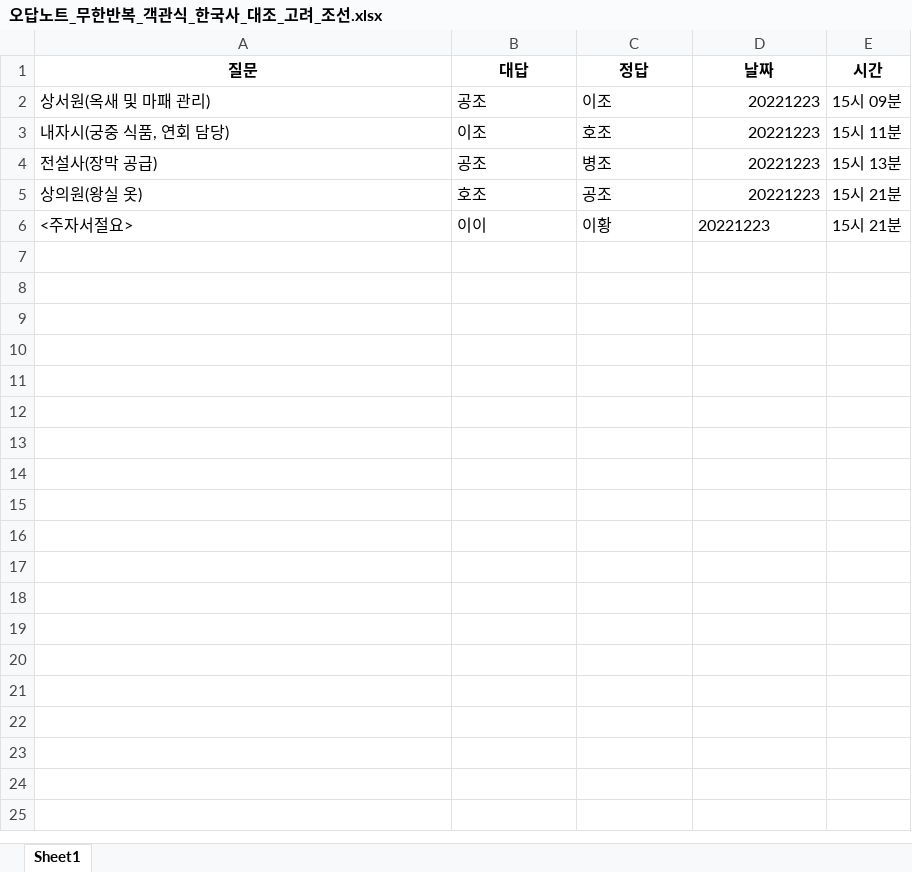
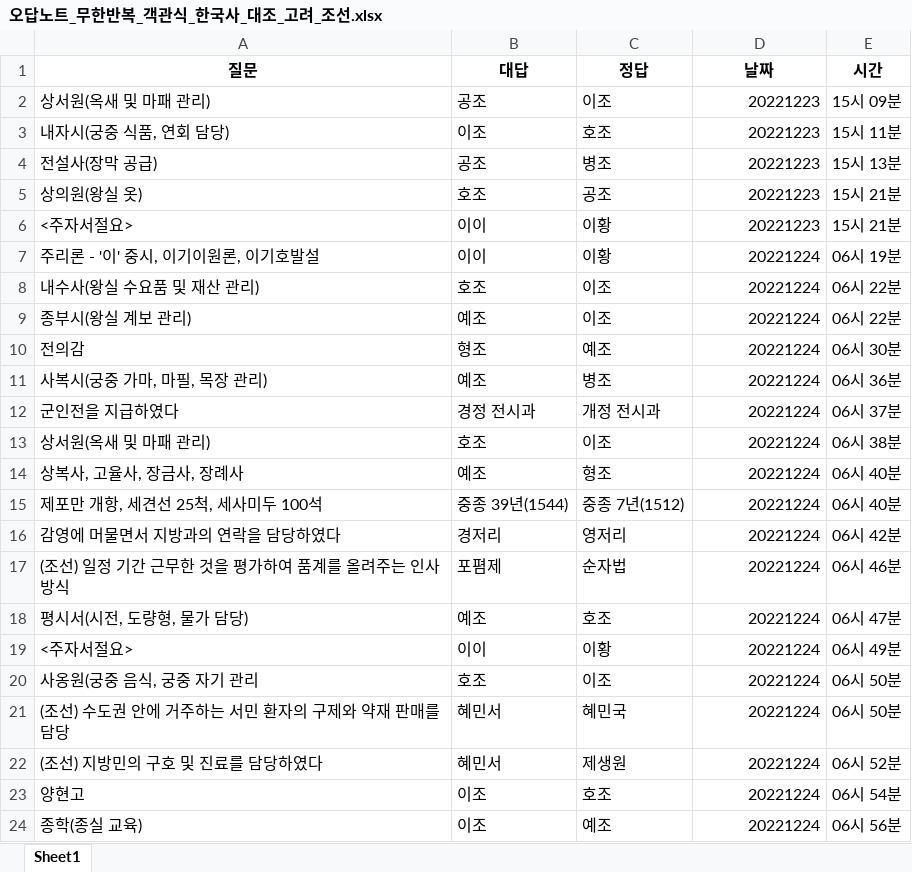
Before and after one commit to Choisignal/Private-Quizlet, an Excel workbook: 학습자료/단답형/오답노트/오답노트_무한반복_객관식_한국사_대조_고려_조선.xlsx, sheet Sheet1, drawn as a sheet; only a part is shown; values as stored, in another font and other column widths than the file's, no borders; the diff covers the shown part only; the diff names each change by its address in the sheet, - before the commit and + after, or states it on an @@ line.

```diff
--- a/학습자료/단답형/오답노트/오답노트_무한반복_객관식_한국사_대조_고려_조선.xlsx (sheet Sheet1)
+++ b/학습자료/단답형/오답노트/오답노트_무한반복_객관식_한국사_대조_고려_조선.xlsx (sheet Sheet1)
-D6 alignment: left
+D6 alignment: right
+row 7: 주리론 - '이' 중시, 이기이원론, 이기호발설 | 이이 | 이황 | 20221224 | 06시 19분
+row 8: 내수사(왕실 수요품 및 재산 관리) | 호조 | 이조 | 20221224 | 06시 22분
+row 9: 종부시(왕실 계보 관리) | 예조 | 이조 | 20221224 | 06시 22분
+row 10: 전의감 | 형조 | 예조 | 20221224 | 06시 30분
+row 11: 사복시(궁중 가마, 마필, 목장 관리) | 예조 | 병조 | 20221224 | 06시 36분
+row 12: 군인전을 지급하였다 | 경정 전시과 | 개정 전시과 | 20221224 | 06시 37분
+row 13: 상서원(옥새 및 마패 관리) | 호조 | 이조 | 20221224 | 06시 38분
+row 14: 상복사, 고율사, 장금사, 장례사 | 예조 | 형조 | 20221224 | 06시 40분
+row 15: 제포만 개항, 세견선 25척, 세사미두 100석 | 중종 39년(1544) | 중종 7년(1512) | 20221224 | 06시 40분
+row 16: 감영에 머물면서 지방과의 연락을 담당하였다 | 경저리 | 영저리 | 20221224 | 06시 42분
+row 17: (조선) 일정 기간 근무한 것을 평가하여 품계를 올려주는 인사 방식 | 포폄제 | 순자법 | 20221224 | 06시 46분
+row 18: 평시서(시전, 도량형, 물가 담당) | 예조 | 호조 | 20221224 | 06시 47분
+row 19: <주자서절요> | 이이 | 이황 | 20221224 | 06시 49분
+row 20: 사옹원(궁중 음식, 궁중 자기 관리 | 호조 | 이조 | 20221224 | 06시 50분
+row 21: (조선) 수도권 안에 거주하는 서민 환자의 구제와 약재 판매를 담당 | 혜민서 | 혜민국 | 20221224 | 06시 50분
+row 22: (조선) 지방민의 구호 및 진료를 담당하였다 | 혜민서 | 제생원 | 20221224 | 06시 52분
+row 23: 양현고 | 이조 | 호조 | 20221224 | 06시 54분
+row 24: 종학(종실 교육) | 이조 | 예조 | 20221224 | 06시 56분
```
Also changed, not shown: 12 added rows elsewhere in this sheet, 학습자료/단답형/국어_복습_단답형.xlsx, 학습자료/단답형/오답노트/오답노트_무한반복_객관식_영어_복습.xlsx, 9 other files.
